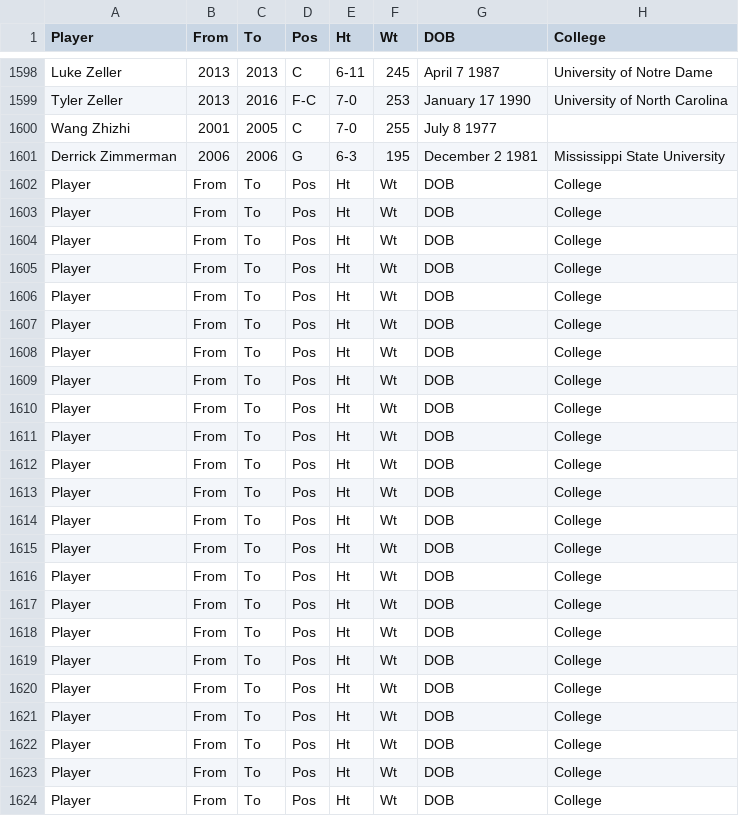
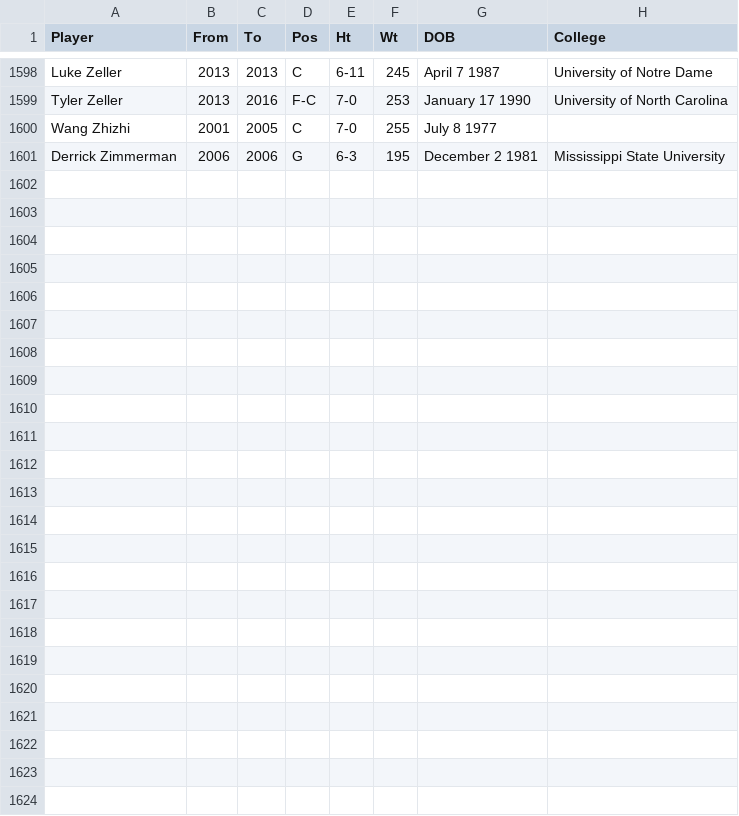
Before and after one commit to hipresario/ProjectNBA, a CSV file: source/data/player_since_2000_profile.csv, drawn as a sheet; only a part is shown, gaps mark what is left out; the diff names each change by its address in the sheet, - before the commit and + after, or states it on an @@ line.

```diff
--- a/source/data/player_since_2000_profile.csv
+++ b/source/data/player_since_2000_profile.csv
-row 1602: Player | From | To | Pos | Ht | Wt | DOB | College
-row 1603: Player | From | To | Pos | Ht | Wt | DOB | College
-row 1604: Player | From | To | Pos | Ht | Wt | DOB | College
-row 1605: Player | From | To | Pos | Ht | Wt | DOB | College
-row 1606: Player | From | To | Pos | Ht | Wt | DOB | College
-row 1607: Player | From | To | Pos | Ht | Wt | DOB | College
-row 1608: Player | From | To | Pos | Ht | Wt | DOB | College
-row 1609: Player | From | To | Pos | Ht | Wt | DOB | College
-row 1610: Player | From | To | Pos | Ht | Wt | DOB | College
-row 1611: Player | From | To | Pos | Ht | Wt | DOB | College
-row 1612: Player | From | To | Pos | Ht | Wt | DOB | College
-row 1613: Player | From | To | Pos | Ht | Wt | DOB | College
-row 1614: Player | From | To | Pos | Ht | Wt | DOB | College
-row 1615: Player | From | To | Pos | Ht | Wt | DOB | College
-row 1616: Player | From | To | Pos | Ht | Wt | DOB | College
-row 1617: Player | From | To | Pos | Ht | Wt | DOB | College
-row 1618: Player | From | To | Pos | Ht | Wt | DOB | College
-row 1619: Player | From | To | Pos | Ht | Wt | DOB | College
-row 1620: Player | From | To | Pos | Ht | Wt | DOB | College
-row 1621: Player | From | To | Pos | Ht | Wt | DOB | College
-row 1622: Player | From | To | Pos | Ht | Wt | DOB | College
-row 1623: Player | From | To | Pos | Ht | Wt | DOB | College
-row 1624: Player | From | To | Pos | Ht | Wt | DOB | College
```
Also changed, not shown: 6 other files.
